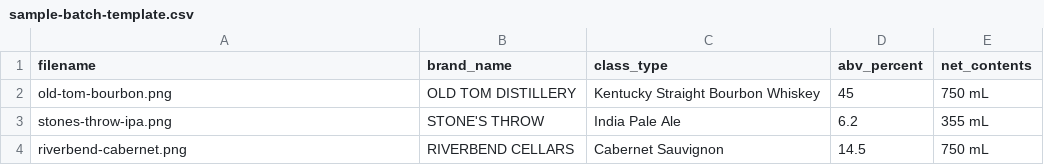
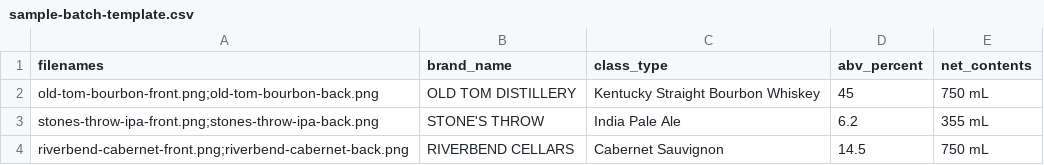
Before and after one commit to AhnDuke/Treasury-Assessment, a CSV file: public/sample-batch-template.csv, drawn as a sheet.

```diff
--- a/public/sample-batch-template.csv
+++ b/public/sample-batch-template.csv
@@ -1,4 +1,4 @@
-filename,brand_name,class_type,abv_percent,net_contents
-old-tom-bourbon.png,OLD TOM DISTILLERY,Kentucky Straight Bourbon Whiskey,45,750 mL
-stones-throw-ipa.png,STONE'S THROW,India Pale Ale,6.2,355 mL
-riverbend-cabernet.png,RIVERBEND CELLARS,Cabernet Sauvignon,14.5,750 mL
+filenames,brand_name,class_type,abv_percent,net_contents
+old-tom-bourbon-front.png;old-tom-bourbon-back.png,OLD TOM DISTILLERY,Kentucky Straight Bourbon Whiskey,45,750 mL
+stones-throw-ipa-front.png;stones-throw-ipa-back.png,STONE'S THROW,India Pale Ale,6.2,355 mL
+riverbend-cabernet-front.png;riverbend-cabernet-back.png,RIVERBEND CELLARS,Cabernet Sauvignon,14.5,750 mL
```
Also changed, not shown: 33 other files.
